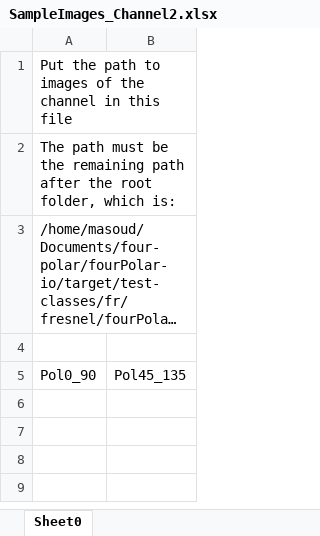
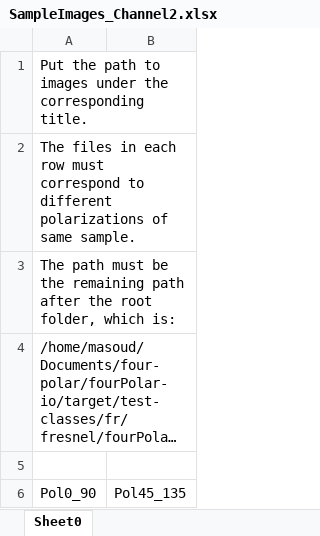
Before and after one commit to Masoudas/FourPolarImaging, an Excel workbook: fourPolar-io/target/test-classes/fr/fresnel/fourPolar/io/imageSet/acquisition/sample/finders/excel/SampleImages_Channel2.xlsx, sheet Sheet0, drawn as a sheet; long unchanged cells end in …; values as stored, in another font and other column widths than the file's, no borders; the diff names each change by its address in the sheet, - before the commit and + after, or states it on an @@ line.

Commit message:
Change comments in TemplateExcelFileGenerator

```diff
--- a/fourPolar-io/target/test-classes/fr/fresnel/fourPolar/io/imageSet/acquisition/sample/finders/excel/SampleImages_Channel2.xlsx (sheet Sheet0)
+++ b/fourPolar-io/target/test-classes/fr/fresnel/fourPolar/io/imageSet/acquisition/sample/finders/excel/SampleImages_Channel2.xlsx (sheet Sheet0)
-A1: …to images of the channel in this file
+A1: …to images under the corresponding title.
+row 2: The files in each row must correspond to different polarizations of same sample.
```
Also changed, not shown: fourPolar-io/target/test-classes/fr/fresnel/fourPolar/io/imageSet/acquisition/sample/finders/excel/SampleImages_Channel1.xlsx, fourPolar-io/target/test-classes/fr/fresnel/fourPolar/io/imageSet/acquisition/sample/finders/excel/SampleImages_Channel3.xlsx, 2 other files.
